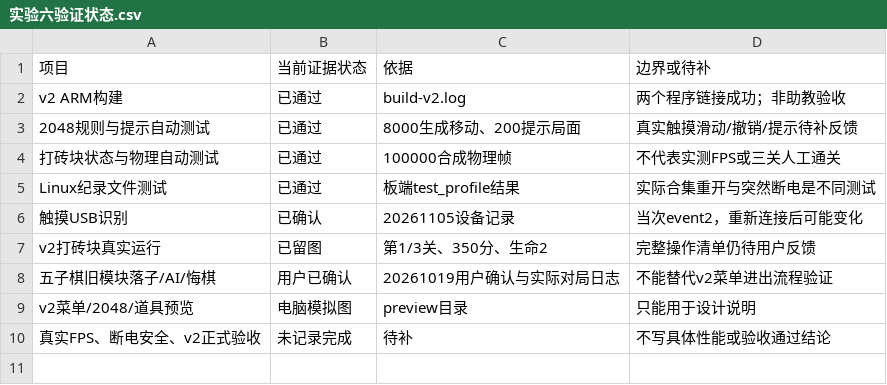
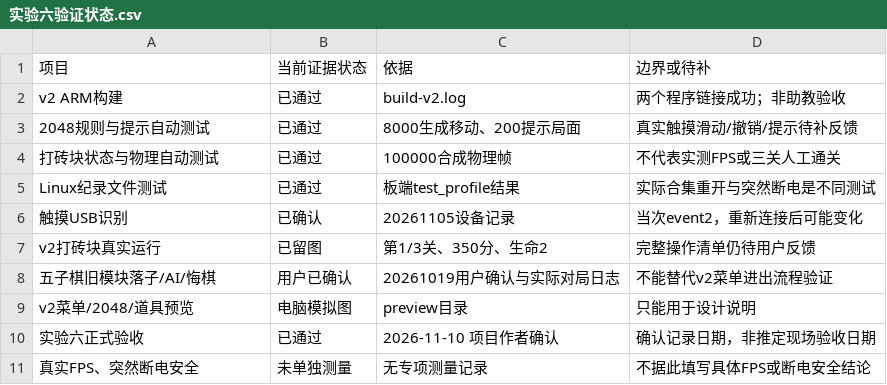
Before and after one commit to piaoduoduo/HUST-CS-2024-Embedded-Systems-Labs, a CSV file: reports/materials/实验六验证状态.csv, drawn as a sheet; removed rows and columns are numbered as before the commit, all else as after; the diff names each change by its address in the sheet, - before the commit and + after, or states it on an @@ line.

```diff
--- a/reports/materials/实验六验证状态.csv
+++ b/reports/materials/实验六验证状态.csv
-row 10: 真实FPS、断电安全、v2正式验收 | 未记录完成 | 待补 | 不写具体性能或验收通过结论
+row 10: 实验六正式验收 | 已通过 | 2026-11-10 项目作者确认 | 确认记录日期，非推定现场验收日期
+row 11: 真实FPS、突然断电安全 | 未单独测量 | 无专项测量记录 | 不据此填写具体FPS或断电安全结论
```
Also changed, not shown: 16 other files.
